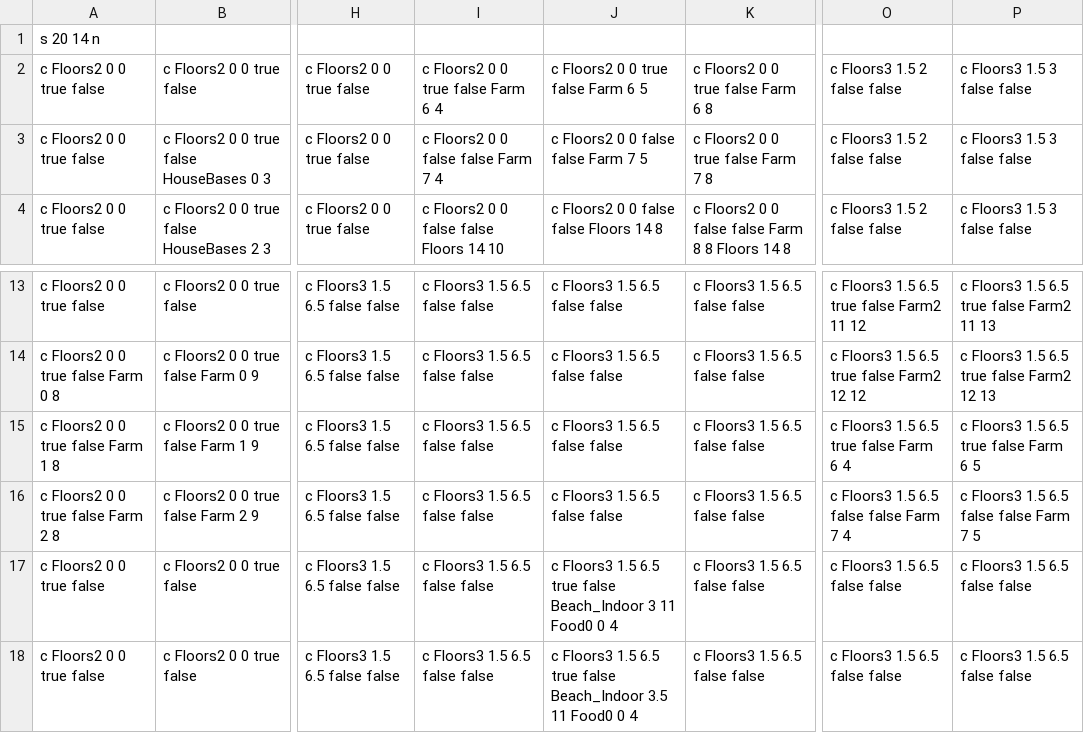
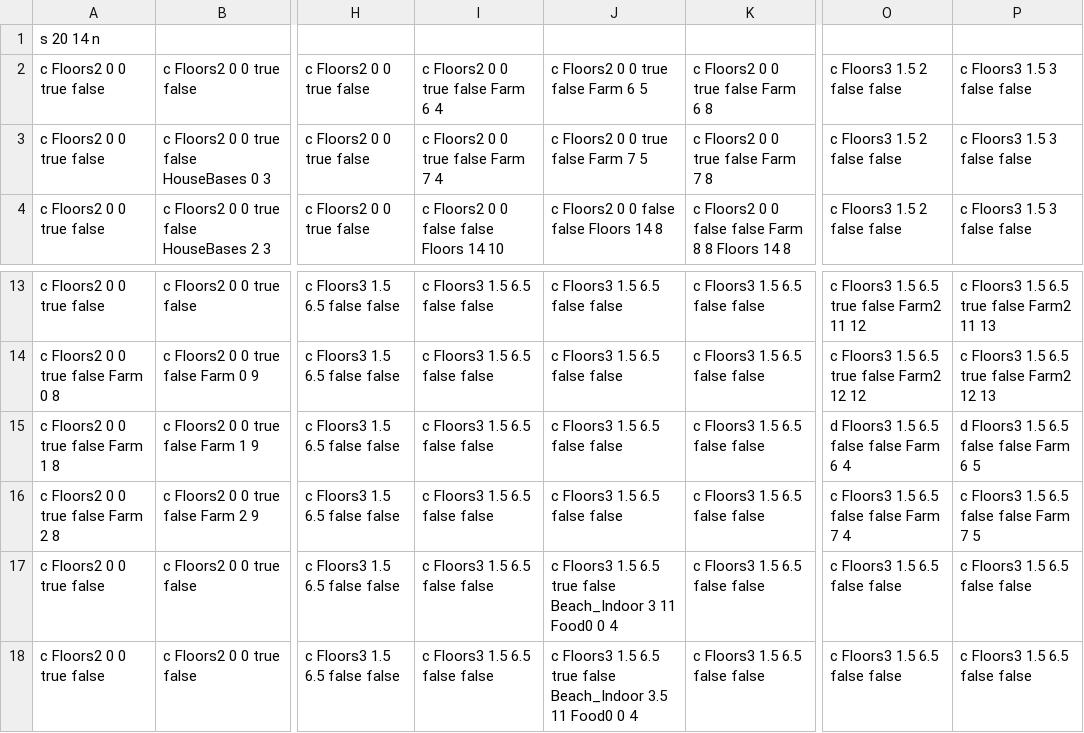
Before and after one commit to RyanUlch/AlexGame, a TSV file: levelCreator/Market_Full.tsv, drawn as a sheet; only a part is shown, gaps mark what is left out; the diff names each change by its address in the sheet, - before the commit and + after, or states it on an @@ line.

```diff
--- a/levelCreator/Market_Full.tsv
+++ b/levelCreator/Market_Full.tsv
-I3: c Floors2 0 0 false false Farm 7 4
+I3: c Floors2 0 0 true false Farm 7 4
-J3: c Floors2 0 0 false false Farm 7 5
+J3: c Floors2 0 0 true false Farm 7 5
-O15: c Floors3 1.5 6.5 true false Farm 6 4
+O15: d Floors3 1.5 6.5 false false Farm 6 4
-P15: c Floors3 1.5 6.5 true false Farm 6 5
+P15: d Floors3 1.5 6.5 false false Farm 6 5
```
Also changed, not shown: levelCreator/Market_BothGone.tsv, levelCreator/Market_Empty.tsv, 48 other files.
